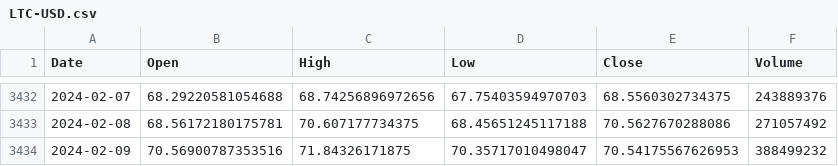
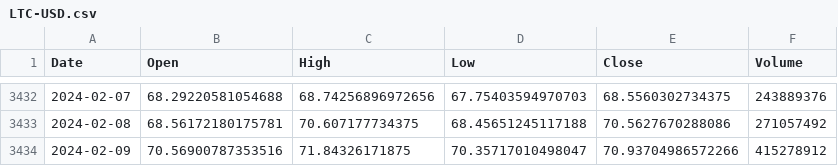
Before and after one commit to Ucutum/TradingBot, a CSV file: graphs/LTC-USD.csv, drawn as a sheet; only a part is shown, gaps mark what is left out.

```diff
--- a/graphs/LTC-USD.csv
+++ b/graphs/LTC-USD.csv
@@ -3433,2 +3433,2 @@ Date;Open;High;Low;Close;Volume
 2024-02-08;68.56172180175781;70.607177734375;68.45651245117188;70.5627670288086;271057492
-2024-02-09;70.56900787353516;71.84326171875;70.35717010498047;70.54175567626953;388499232
+2024-02-09;70.56900787353516;71.84326171875;70.35717010498047;70.93704986572266;415278912
```
Also changed, not shown: graphs/AFLT.csv, graphs/BTC-USD.csv, 12 other files.
